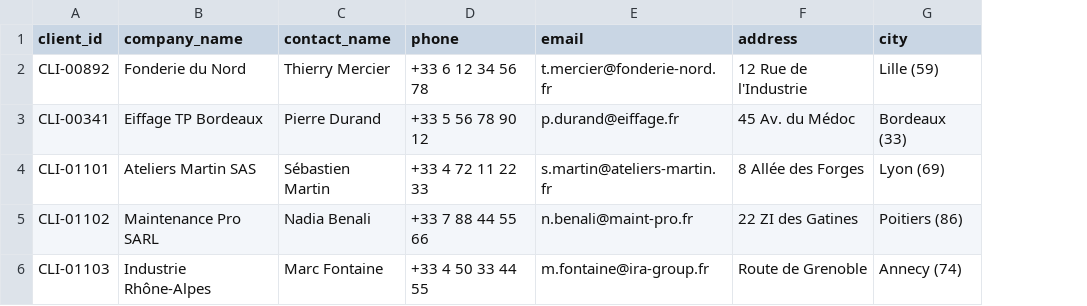
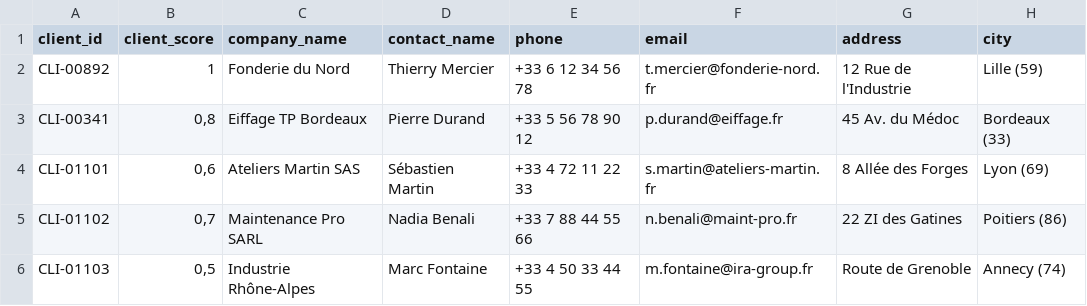
Before and after one commit to adrienrouland-cmyk/StationW, a CSV file: database/clients.csv, drawn as a sheet; only a part is shown; the diff names each change by its address in the sheet, - before the commit and + after, or states it on an @@ line.

Commit message:
Added client_score to DB

```diff
--- a/database/clients.csv
+++ b/database/clients.csv
+column B (client_score), rows 2-6: 1 | 0,8 | 0,6 | 0,7 | 0,5
```
